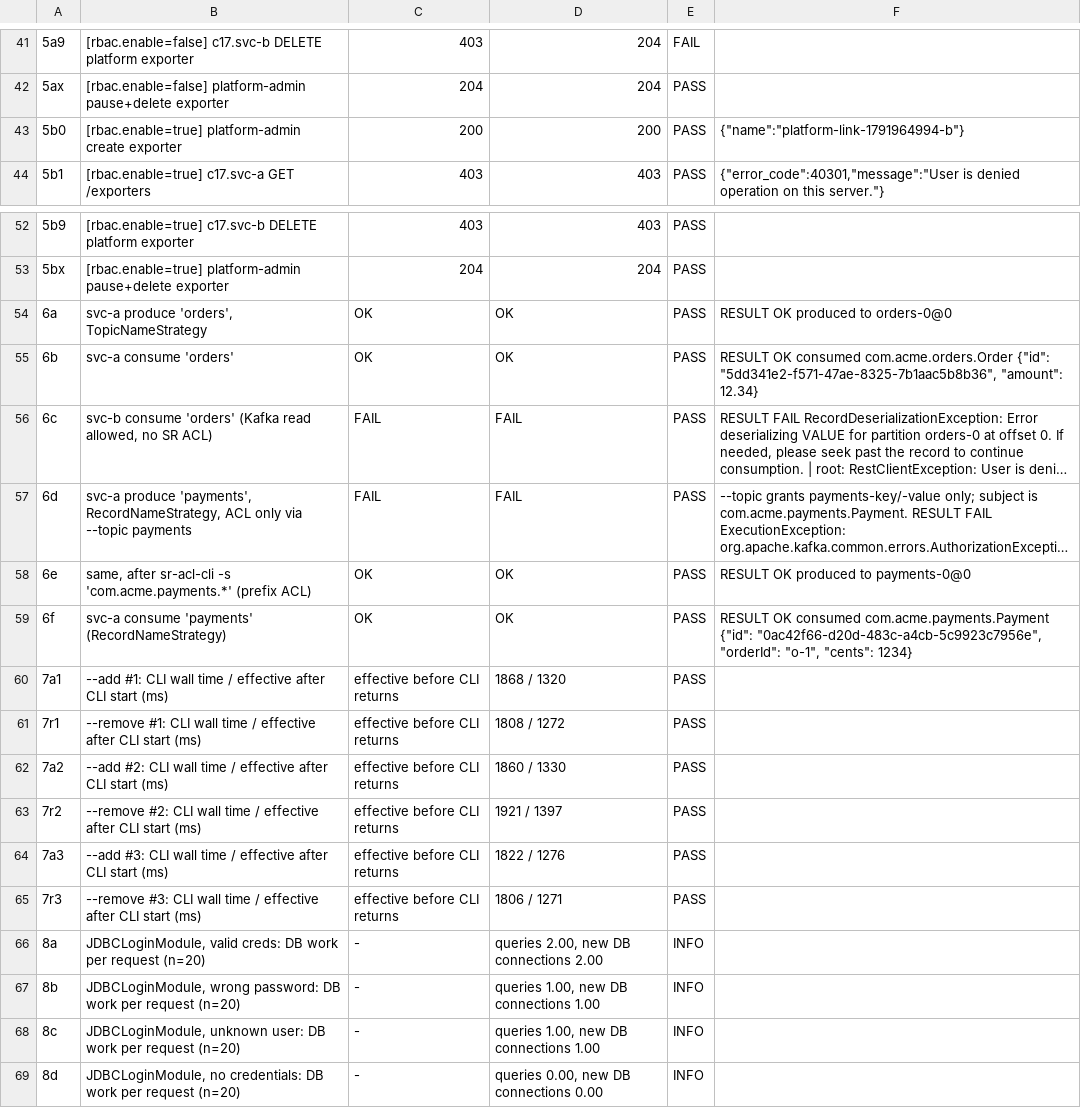
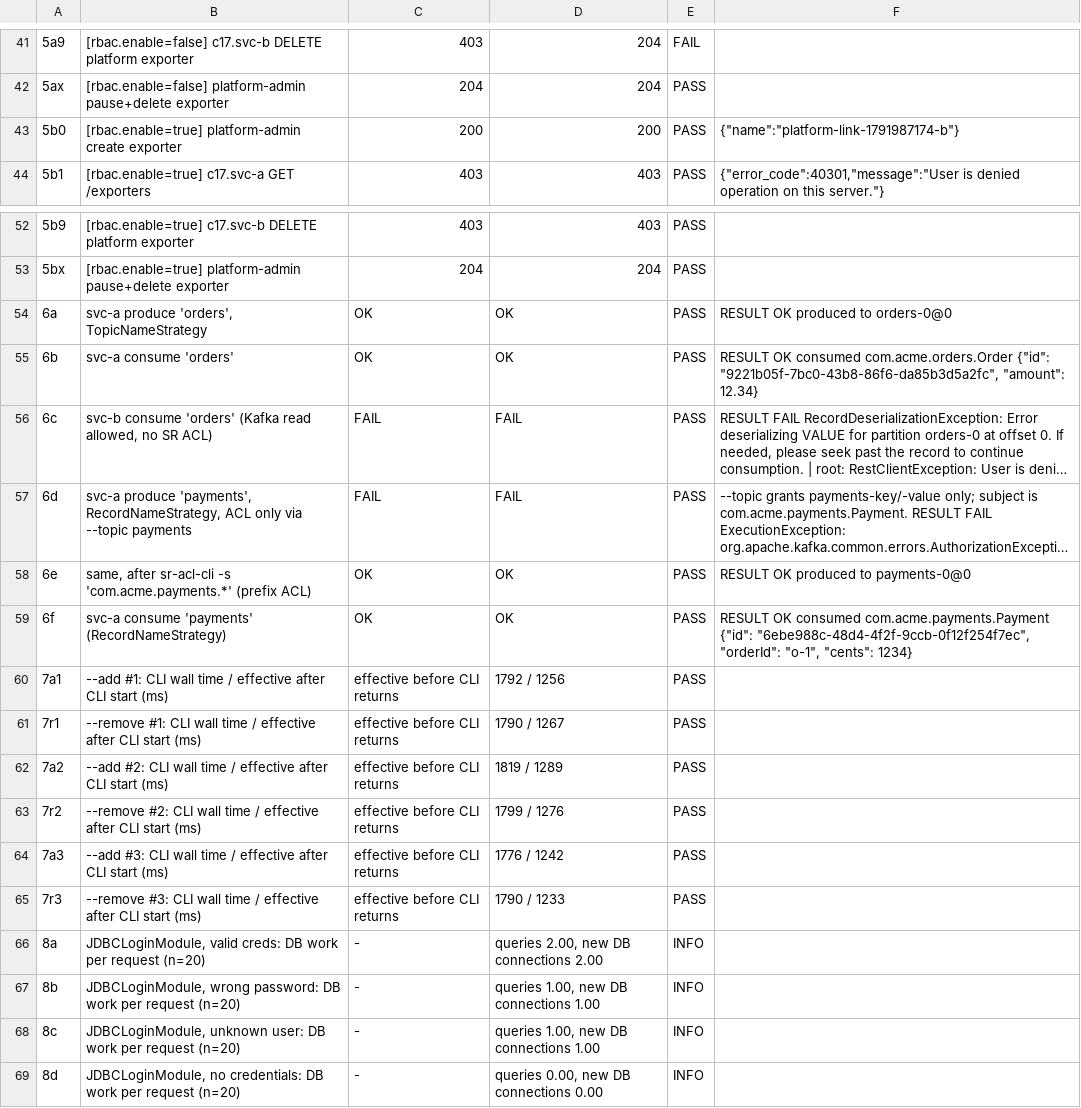
Before and after one commit to Sixchalice/schema-registry-poc, a TSV file: results/results.tsv, drawn as a sheet; only a part is shown, gaps mark what is left out; long unchanged cells end in …; the diff covers the shown part only; the diff names each change by its address in the sheet, - before the commit and + after, or states it on an @@ line.

```diff
--- a/results/results.tsv
+++ b/results/results.tsv
-F43: {"name":"platform-link-1791964994-b"}
+F43: {"name":"platform-link-1791987174-b"}
-F55: …com.acme.orders.Order {"id": "5dd341e2-f571-47ae-8325-7b1aac5b8b36", "amount": 12.34}
+F55: …com.acme.orders.Order {"id": "9221b05f-7bc0-43b8-86f6-da85b3d5a2fc", "amount": 12.34}
-F59: …com.acme.payments.Payment {"id": "0ac42f66-d20d-483c-a4cb-5c9923c7956e", "orderId": "o-1",…
+F59: …com.acme.payments.Payment {"id": "6ebe988c-48d4-4f2f-9ccb-0f12f254f7ec", "orderId": "o-1",…
-D60: 1868 / 1320
+D60: 1792 / 1256
-D61: 1808 / 1272
+D61: 1790 / 1267
-D62: 1860 / 1330
+D62: 1819 / 1289
-D63: 1921 / 1397
+D63: 1799 / 1276
-D64: 1822 / 1276
+D64: 1776 / 1242
-D65: 1806 / 1271
+D65: 1790 / 1233
```
Also changed, not shown: 8 added rows and 10 edited cells elsewhere in this file, 18 other files.
